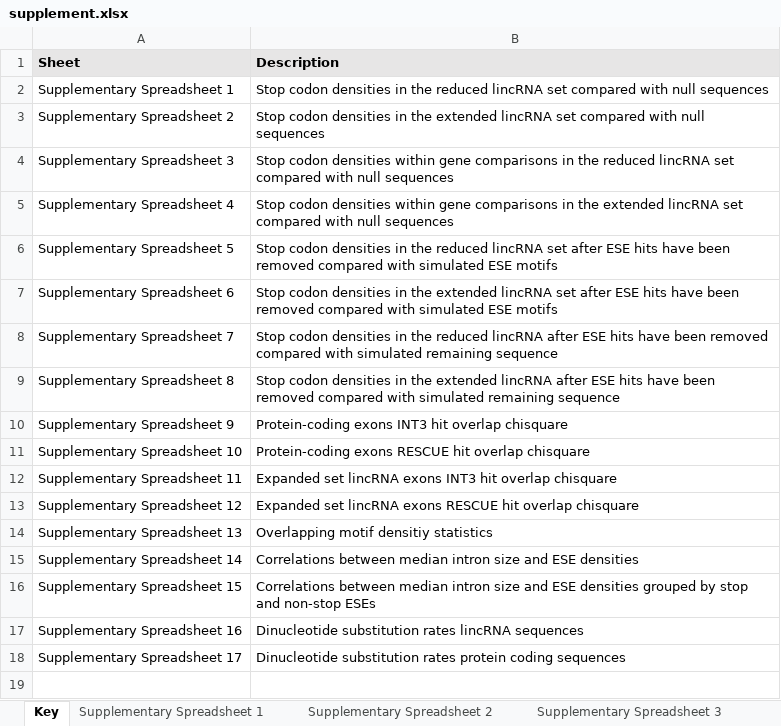
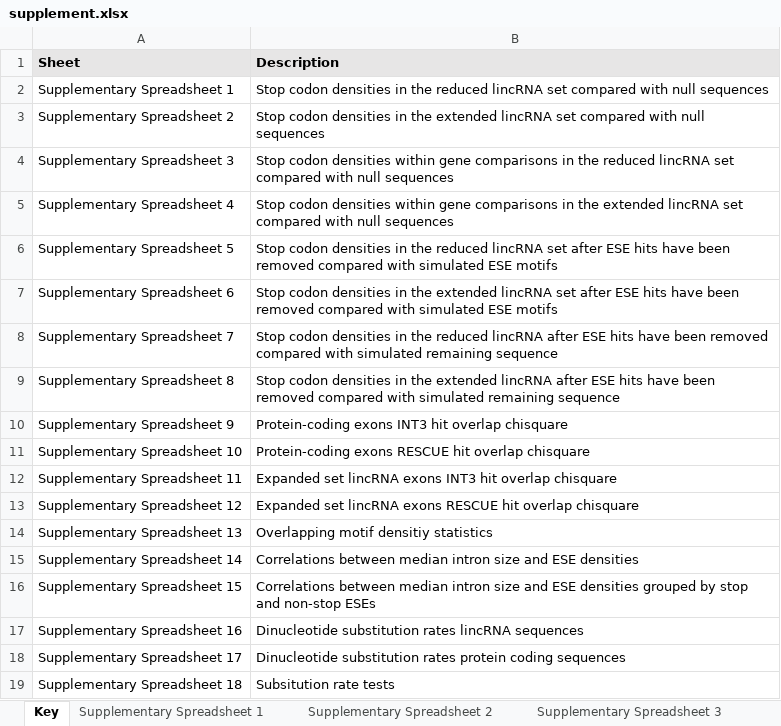
Before and after one commit to la466/lincrna_stops_repo, an Excel workbook: supplement.xlsx, sheet Key, drawn as a sheet; values as stored, in another font and other column widths than the file's, no borders; the diff names each change by its address in the sheet, - before the commit and + after, or states it on an @@ line.

```diff
--- a/supplement.xlsx (sheet Key)
+++ b/supplement.xlsx (sheet Key)
+row 19: Supplementary Spreadsheet 18 | Subsitution rate tests
```
Also changed, not shown: other sheet tabs, 7 other files.
